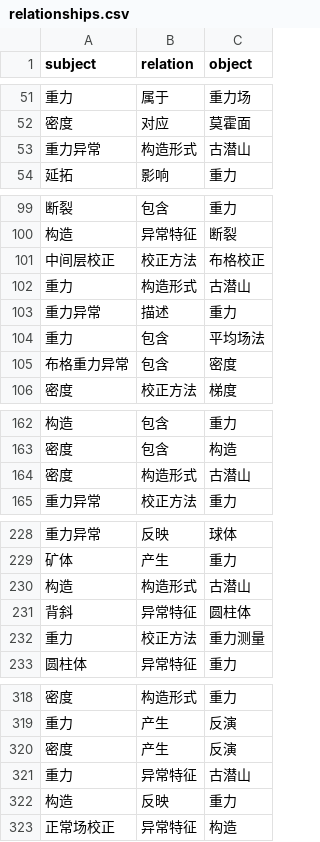
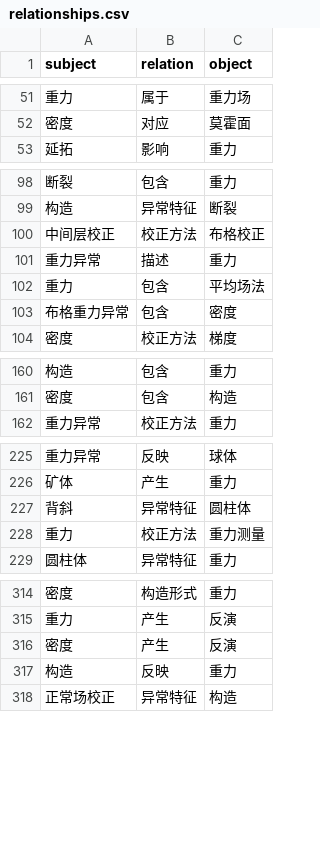
Before and after one commit to sincereplume/geo-kg, a CSV file: relationships.csv, drawn as a sheet; only a part is shown, gaps mark what is left out; the diff covers the shown part only; the diff names each change by its address in the sheet, - before the commit and + after, or states it on an @@ line.

Commit message:
Update relationships.csv

```diff
--- a/relationships.csv
+++ b/relationships.csv
-row 53: 重力异常 | 构造形式 | 古潜山
-row 102: 重力 | 构造形式 | 古潜山
-row 164: 密度 | 构造形式 | 古潜山
-row 230: 构造 | 构造形式 | 古潜山
-row 321: 重力 | 异常特征 | 古潜山
```
Also changed, not shown: 1 removed row elsewhere in this file.
